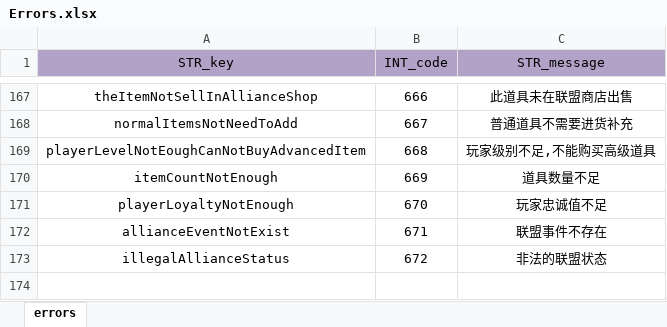
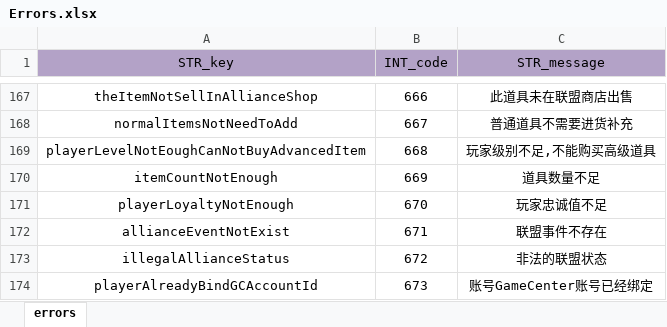
Before and after one commit to ModunZhang/kod_server, an Excel workbook: gameData/shared/Errors.xlsx, sheet errors, drawn as a sheet; only a part is shown, gaps mark what is left out; values as stored, in another font and other column widths than the file's, no borders; the diff names each change by its address in the sheet, - before the commit and + after, or states it on an @@ line.

```diff
--- a/gameData/shared/Errors.xlsx (sheet errors)
+++ b/gameData/shared/Errors.xlsx (sheet errors)
+row 174: playerAlreadyBindGCAccountId | 673 | 账号GameCenter账号已经绑定
```
Also changed, not shown: 8 other files.
